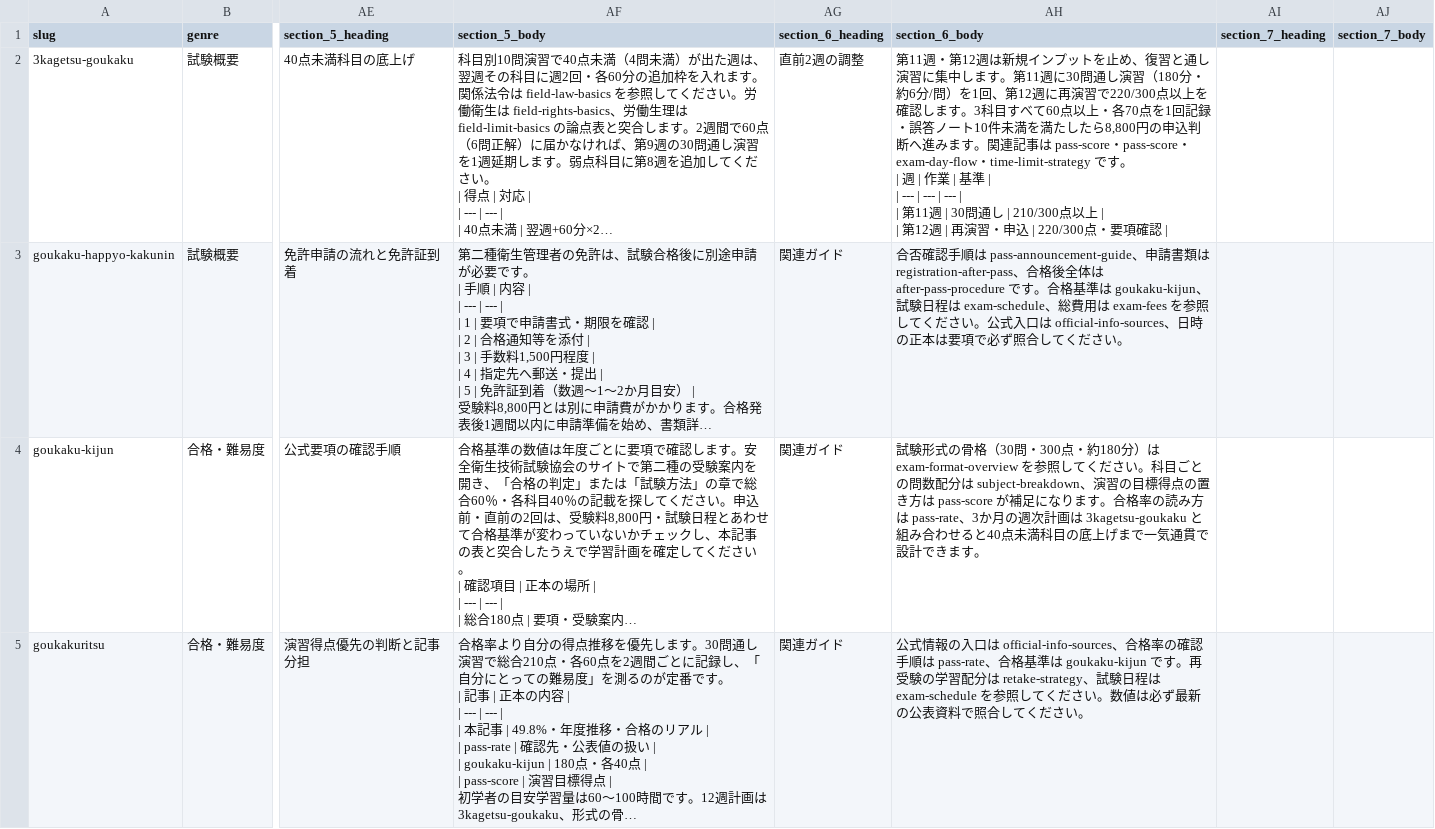
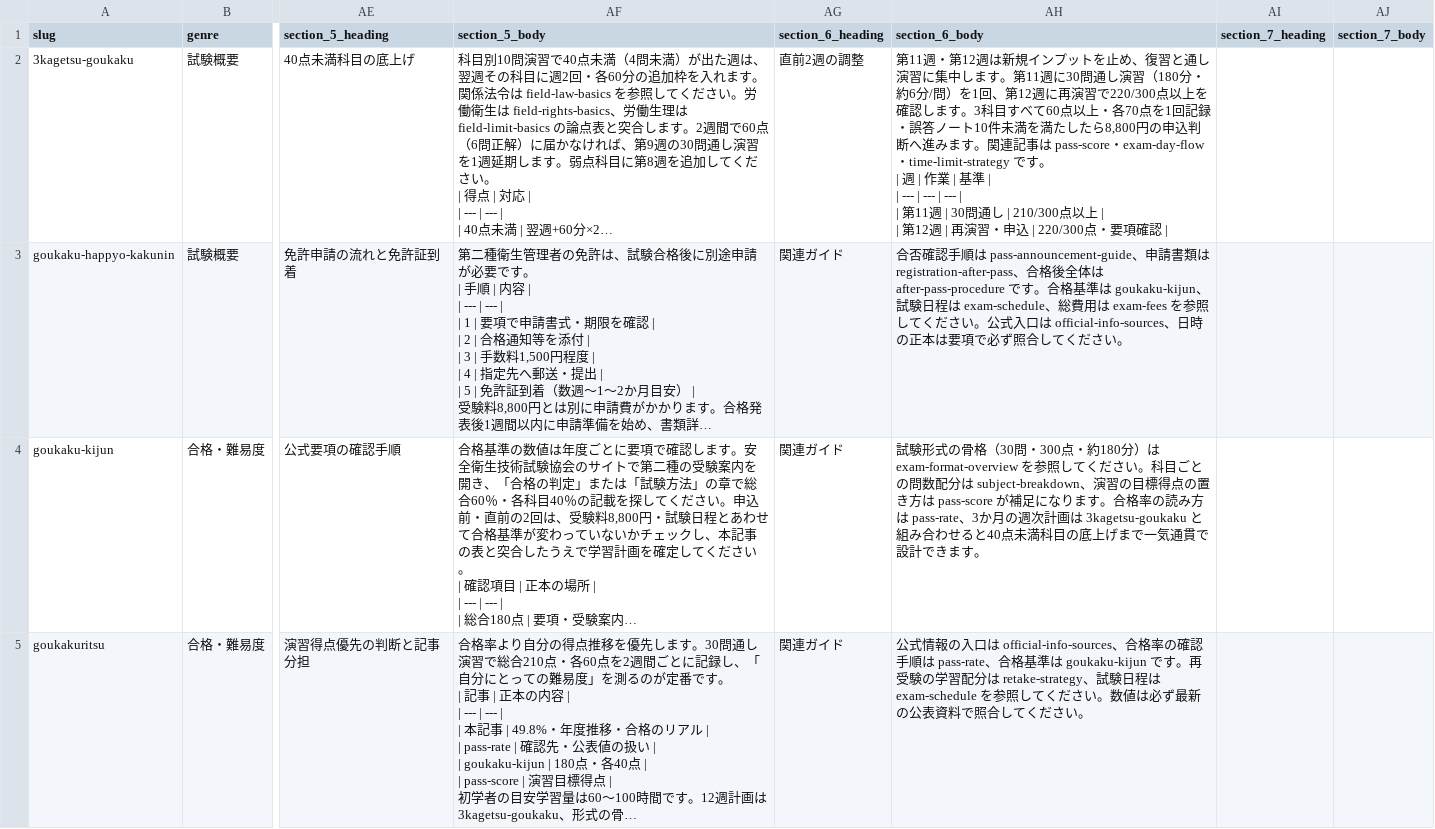
Before and after one commit to takkenshiken2026-sudo/eisei2shu-master, a CSV file: data/guide_articles.csv, drawn as a sheet; only a part is shown, gaps mark what is left out; long unchanged cells end in …; the diff covers the shown part only; the diff names each change by its address in the sheet, - before the commit and + after, or states it on an @@ line.

```diff
--- a/data/guide_articles.csv
+++ b/data/guide_articles.csv
-AH2 (section_6_body): …は pass-score・pass-score・exam-day-flow・time-limit-strategy で…
+AH2 (section_6_body): …は pass-score・exam-day-flow・time-limit-strategy で…
```
Also changed, not shown: 19 edited cells elsewhere in this file, 10 other files.
